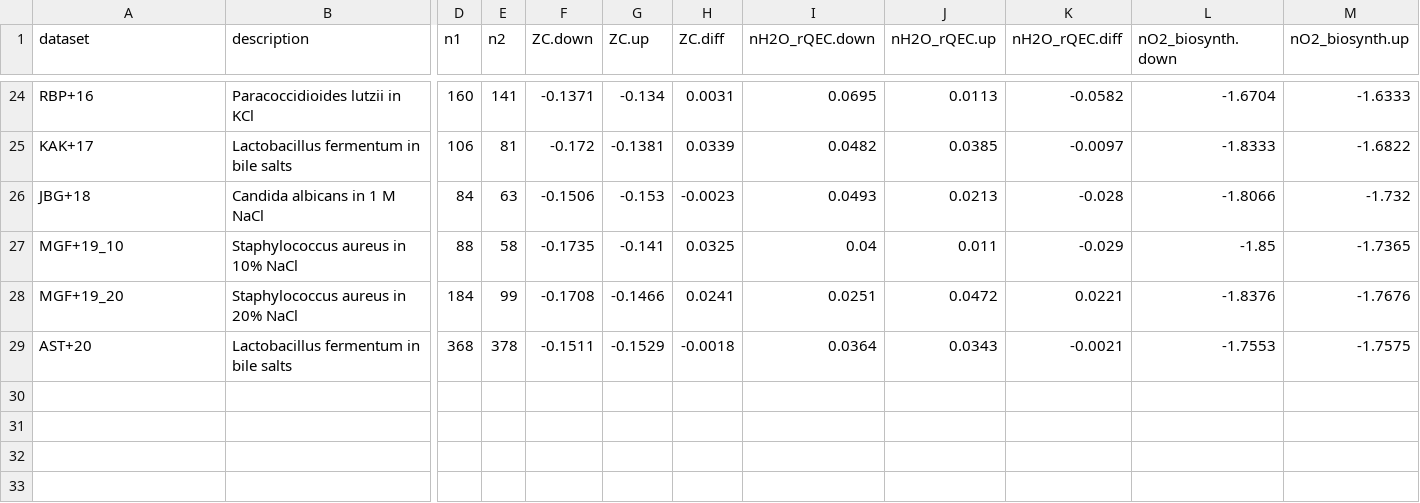
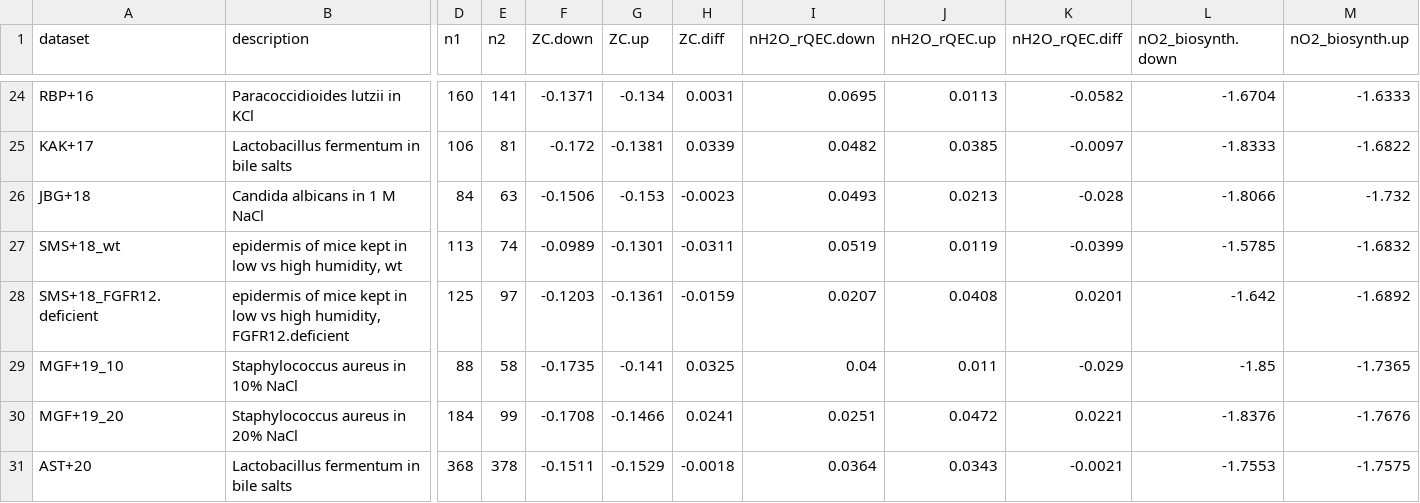
Before and after one commit to jedick/canprot, a CSV file: inst/extdata/vignette_output/hyperosmotic.csv, drawn as a sheet; only a part is shown, gaps mark what is left out; rows hold the shown columns only; the diff names each change by its address in the sheet, - before the commit and + after, or states it on an @@ line.

```diff
--- a/inst/extdata/vignette_output/hyperosmotic.csv
+++ b/inst/extdata/vignette_output/hyperosmotic.csv
+row 27: SMS+18_wt | epidermis of mice kept in low vs high humidity, wt | 113 | 74 | -0.0989 | -0.1301 | -0.0311 | 0.0519 | 0.0119 | -0.0399 | -1.5785 | -1.6832
+row 28: SMS+18_FGFR12.deficient | epidermis of mice kept in low vs high humidity, FGFR12.deficient | 125 | 97 | -0.1203 | -0.1361 | -0.0159 | 0.0207 | 0.0408 | 0.0201 | -1.642 | -1.6892
```
Also changed, not shown: inst/extdata/protein/uniprot_updates.csv, 7 other files.
